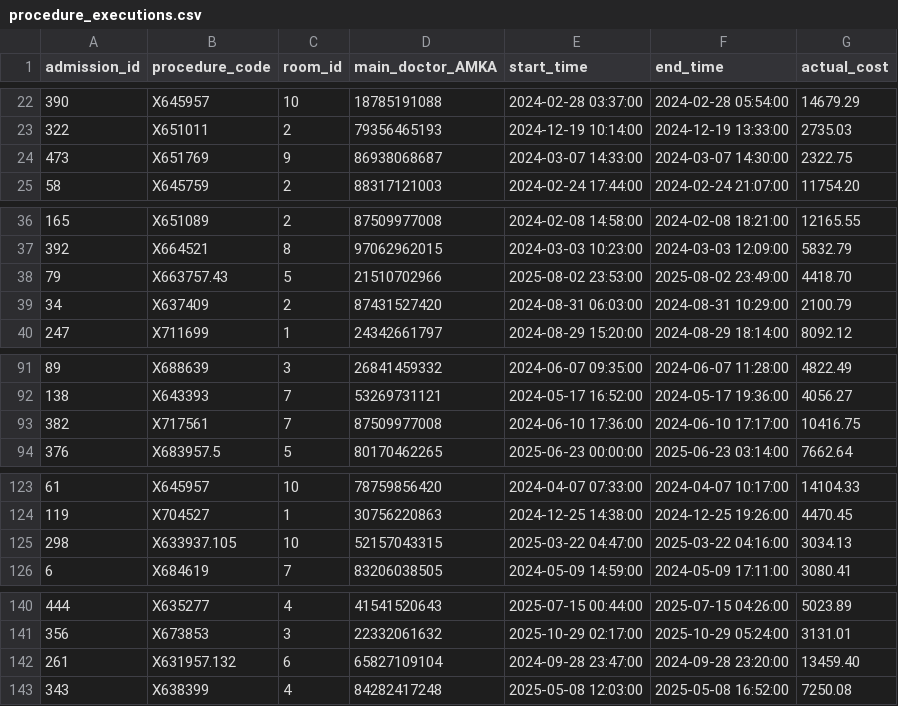
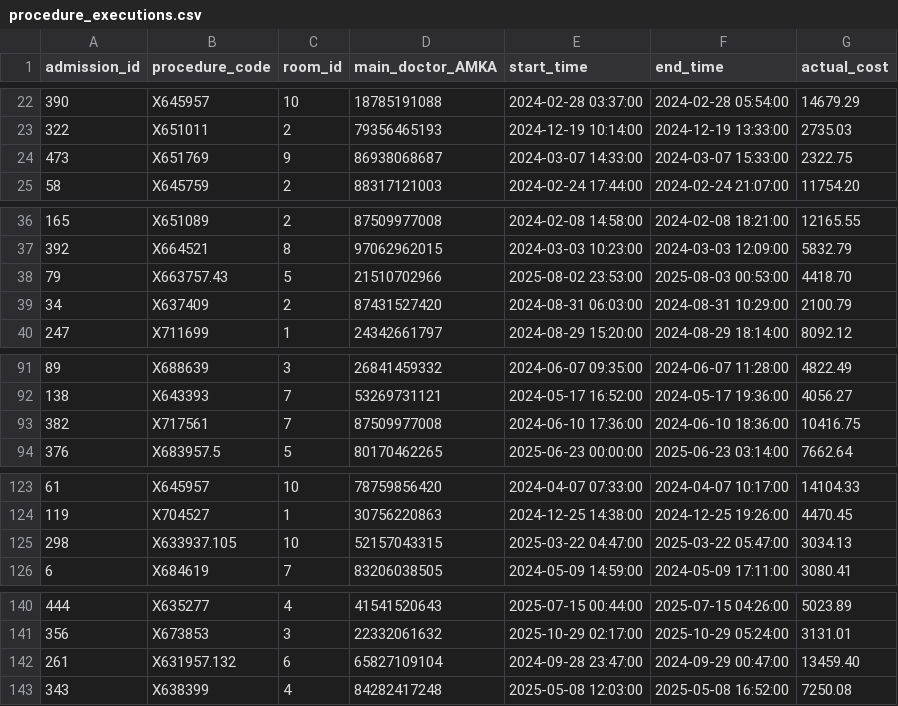
Before and after one commit to michalispsy/db-project-2026, a CSV file: semester_exe/data/csv/load/procedure_executions.csv, drawn as a sheet; only a part is shown, gaps mark what is left out; the diff covers the shown part only.

```diff
--- a/semester_exe/data/csv/load/procedure_executions.csv
+++ b/semester_exe/data/csv/load/procedure_executions.csv
@@ -23,3 +23,3 @@ admission_id,procedure_code,room_id,main_doctor_AMKA,start_time,end_time,actual_
 322,X651011,2,79356465193,2024-12-19 10:14:00,2024-12-19 13:33:00,2735.03
-473,X651769,9,86938068687,2024-03-07 14:33:00,2024-03-07 14:30:00,2322.75
+473,X651769,9,86938068687,2024-03-07 14:33:00,2024-03-07 15:33:00,2322.75
 58,X645759,2,88317121003,2024-02-24 17:44:00,2024-02-24 21:07:00,11754.20
@@ -37,3 +37,3 @@ admission_id,procedure_code,room_id,main_doctor_AMKA,start_time,end_time,actual_
 392,X664521,8,97062962015,2024-03-03 10:23:00,2024-03-03 12:09:00,5832.79
-79,X663757.43,5,21510702966,2025-08-02 23:53:00,2025-08-02 23:49:00,4418.70
+79,X663757.43,5,21510702966,2025-08-02 23:53:00,2025-08-03 00:53:00,4418.70
 34,X637409,2,87431527420,2024-08-31 06:03:00,2024-08-31 10:29:00,2100.79
@@ -92,3 +92,3 @@ admission_id,procedure_code,room_id,main_doctor_AMKA,start_time,end_time,actual_
 138,X643393,7,53269731121,2024-05-17 16:52:00,2024-05-17 19:36:00,4056.27
-382,X717561,7,87509977008,2024-06-10 17:36:00,2024-06-10 17:17:00,10416.75
+382,X717561,7,87509977008,2024-06-10 17:36:00,2024-06-10 18:36:00,10416.75
 376,X683957.5,5,80170462265,2025-06-23 00:00:00,2025-06-23 03:14:00,7662.64
@@ -124,3 +124,3 @@ admission_id,procedure_code,room_id,main_doctor_AMKA,start_time,end_time,actual_
 119,X704527,1,30756220863,2024-12-25 14:38:00,2024-12-25 19:26:00,4470.45
-298,X633937.105,10,52157043315,2025-03-22 04:47:00,2025-03-22 04:16:00,3034.13
+298,X633937.105,10,52157043315,2025-03-22 04:47:00,2025-03-22 05:47:00,3034.13
 6,X684619,7,83206038505,2024-05-09 14:59:00,2024-05-09 17:11:00,3080.41
@@ -141,3 +141,3 @@ admission_id,procedure_code,room_id,main_doctor_AMKA,start_time,end_time,actual_
 356,X673853,3,22332061632,2025-10-29 02:17:00,2025-10-29 05:24:00,3131.01
-261,X631957.132,6,65827109104,2024-09-28 23:47:00,2024-09-28 23:20:00,13459.40
+261,X631957.132,6,65827109104,2024-09-28 23:47:00,2024-09-29 00:47:00,13459.40
 343,X638399,4,84282417248,2025-05-08 12:03:00,2025-05-08 16:52:00,7250.08
```
Also changed, not shown: 8 edited cells elsewhere in this file, 3 other files.
